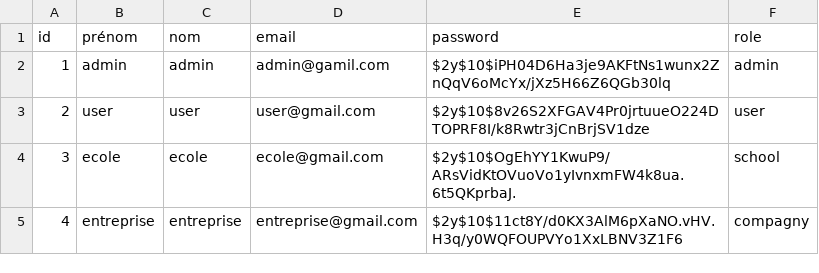
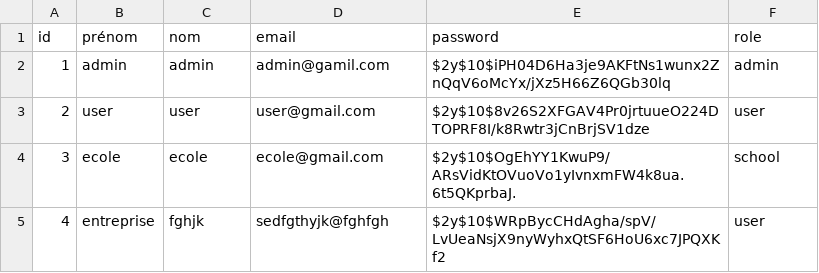
Before and after one commit to redt974/Projet-Quizzeo, a CSV file: utilisateurs.csv, drawn as a sheet.

```diff
--- a/utilisateurs.csv
+++ b/utilisateurs.csv
@@ -4,2 +4,2 @@ id,prénom,nom,email,password,role
 3,ecole,ecole,ecole@gmail.com,$2y$10$OgEhYY1KwuP9/ARsVidKtOVuoVo1yIvnxmFW4k8ua.6t5QKprbaJ.,school
-4,entreprise,entreprise,entreprise@gmail.com,$2y$10$11ct8Y/d0KX3AlM6pXaNO.vHV.H3q/y0WQFOUPVYo1XxLBNV3Z1F6,compagny
+4,entreprise,fghjk,sedfgthyjk@fghfgh,$2y$10$WRpBycCHdAgha/spV/LvUeaNsjX9nyWyhxQtSF6HoU6xc7JPQXKf2,user
```
Also changed, not shown: user_quiz_question.csv, 3 other files.
